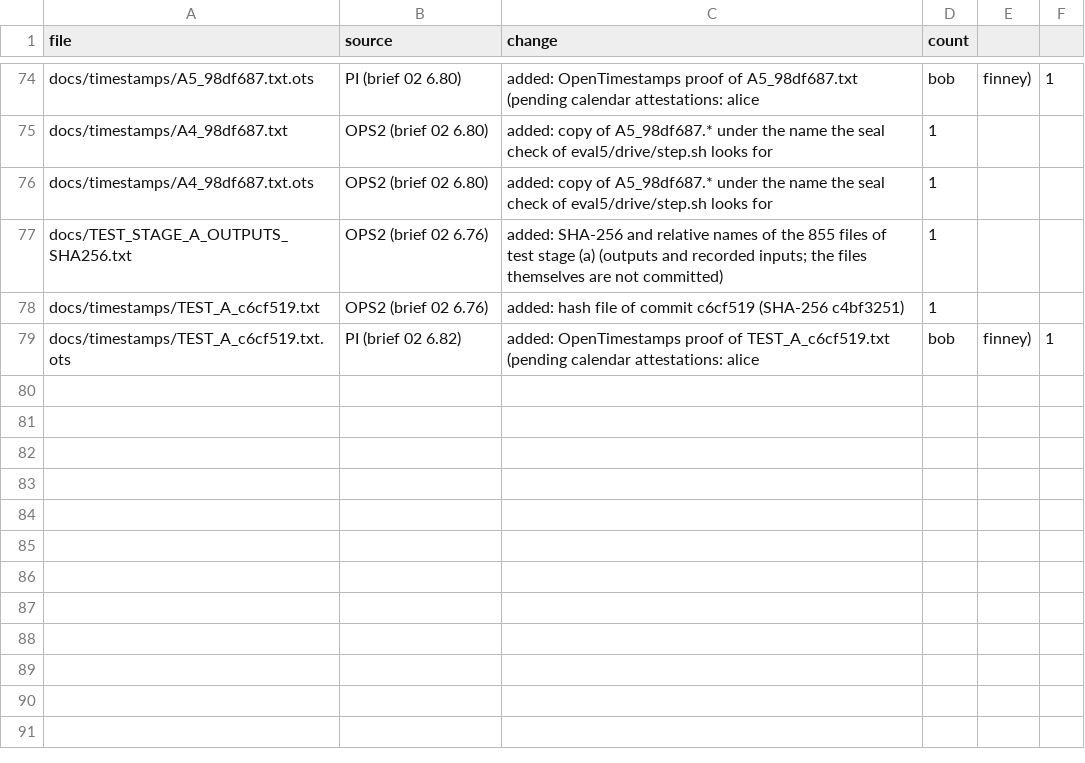
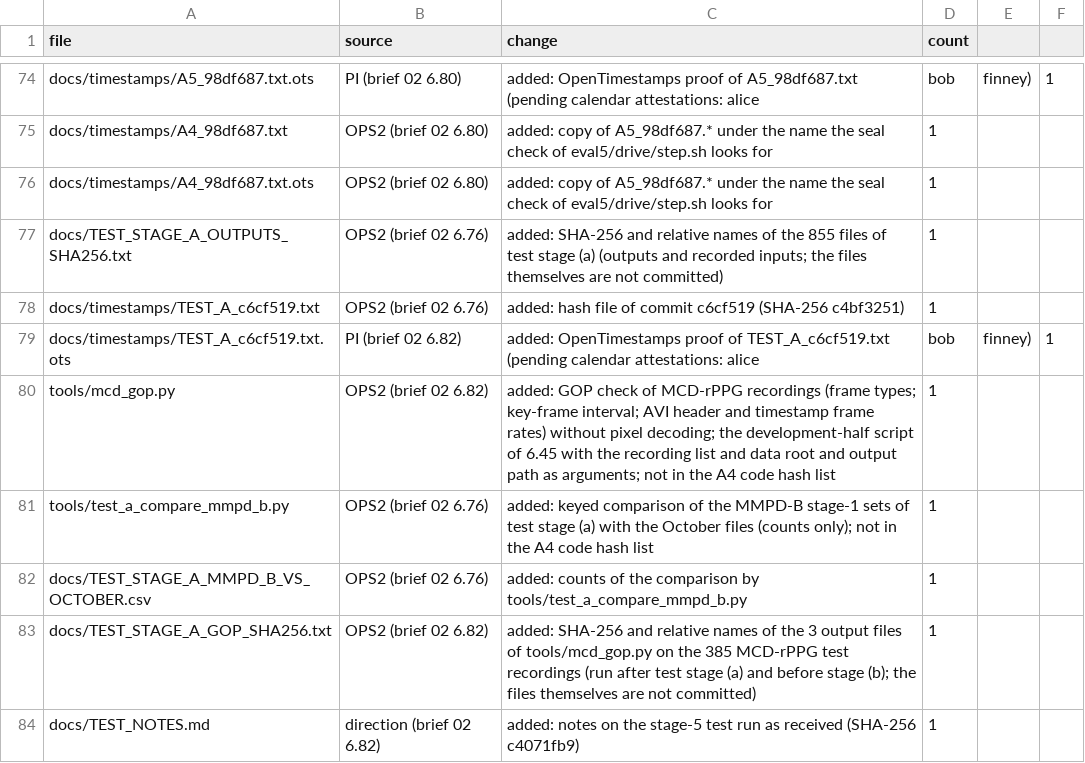
Before and after one commit to raddshing/rppg-pulse-rate-editing, a CSV file: CHANGES.csv, drawn as a sheet; only a part is shown, gaps mark what is left out; the diff names each change by its address in the sheet, - before the commit and + after, or states it on an @@ line.

Commit message:
Add the frame rate and key-frame interval check of the MCD-rPPG test recordings (tools/mcd_gop.py with arguments, SHA-256 of its outputs), the MMPD-B comparison of test stage (a) with its counts, and docs/TEST_NOTES.md

```diff
--- a/CHANGES.csv
+++ b/CHANGES.csv
+row 80: tools/mcd_gop.py | OPS2 (brief 02 6.82) | added: GOP check of MCD-rPPG recordings (frame types; key-frame interval; AVI header and timestamp frame rates) without pixel decoding; the development-half script of 6.45 with the recording list and data root and output path as arguments; not in the A4 code hash list | 1
+row 81: tools/test_a_compare_mmpd_b.py | OPS2 (brief 02 6.76) | added: keyed comparison of the MMPD-B stage-1 sets of test stage (a) with the October files (counts only); not in the A4 code hash list | 1
+row 82: docs/TEST_STAGE_A_MMPD_B_VS_OCTOBER.csv | OPS2 (brief 02 6.76) | added: counts of the comparison by tools/test_a_compare_mmpd_b.py | 1
+row 83: docs/TEST_STAGE_A_GOP_SHA256.txt | OPS2 (brief 02 6.82) | added: SHA-256 and relative names of the 3 output files of tools/mcd_gop.py on the 385 MCD-rPPG test recordings (run after test stage (a) and before stage (b); the files themselves are not committed) | 1
+row 84: docs/TEST_NOTES.md | direction (brief 02 6.82) | added: notes on the stage-5 test run as received (SHA-256 c4071fb9) | 1
```
Also changed, not shown: 5 other files.
